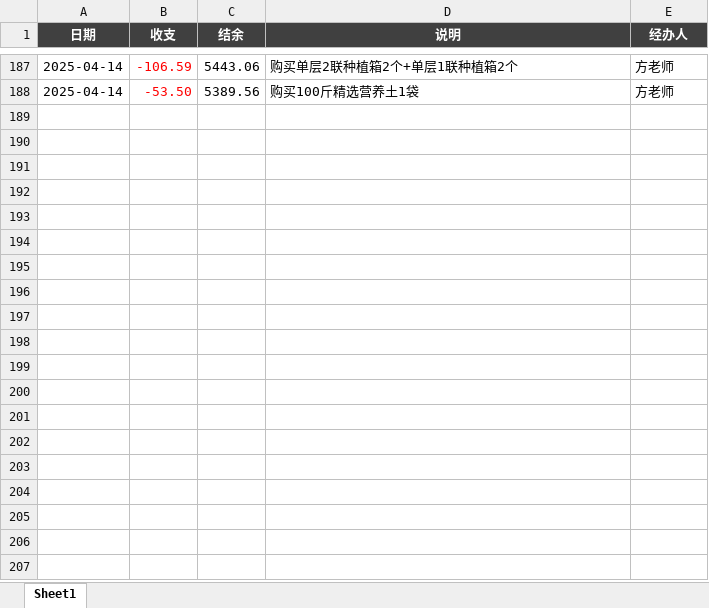
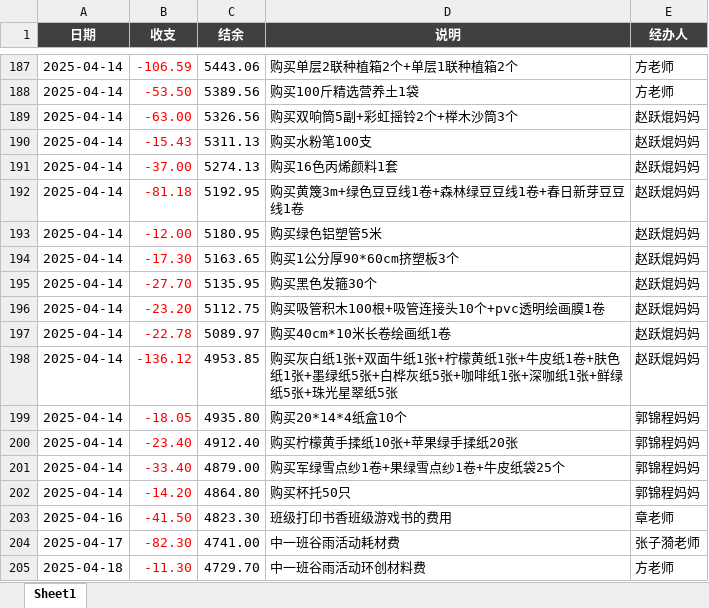
Before and after one commit to zhangshenxing/zhangshenxing.github.io, an Excel workbook: banfei/balance.xlsx, sheet Sheet1, drawn as a sheet; only a part is shown, gaps mark what is left out; values as stored, in another font and other column widths than the file's, no borders; conditional formats not drawn; the diff names each change by its address in the sheet, - before the commit and + after, or states it on an @@ line.

```diff
--- a/banfei/balance.xlsx (sheet Sheet1)
+++ b/banfei/balance.xlsx (sheet Sheet1)
+row 189: 2025-04-14 | -63.00 | 5326.56 | 购买双响筒5副+彩虹摇铃2个+榉木沙筒3个 | 赵跃焜妈妈
+row 190: 2025-04-14 | -15.43 | 5311.13 | 购买水粉笔100支 | 赵跃焜妈妈
+row 191: 2025-04-14 | -37.00 | 5274.13 | 购买16色丙烯颜料1套 | 赵跃焜妈妈
+row 192: 2025-04-14 | -81.18 | 5192.95 | 购买黄篾3m+绿色豆豆线1卷+森林绿豆豆线1卷+春日新芽豆豆线1卷 | 赵跃焜妈妈
+row 193: 2025-04-14 | -12.00 | 5180.95 | 购买绿色铝塑管5米 | 赵跃焜妈妈
+row 194: 2025-04-14 | -17.30 | 5163.65 | 购买1公分厚90*60cm挤塑板3个 | 赵跃焜妈妈
+row 195: 2025-04-14 | -27.70 | 5135.95 | 购买黑色发箍30个 | 赵跃焜妈妈
+row 196: 2025-04-14 | -23.20 | 5112.75 | 购买吸管积木100根+吸管连接头10个+pvc透明绘画膜1卷 | 赵跃焜妈妈
+row 197: 2025-04-14 | -22.78 | 5089.97 | 购买40cm*10米长卷绘画纸1卷 | 赵跃焜妈妈
+row 198: 2025-04-14 | -136.12 | 4953.85 | 购买灰白纸1张+双面牛纸1张+柠檬黄纸1张+牛皮纸1卷+肤色纸1张+墨绿纸5张+白桦灰纸5张+咖啡纸1张+深咖纸1张+鲜绿纸5张+珠光星翠纸5张 | 赵跃焜妈妈
+row 199: 2025-04-14 | -18.05 | 4935.80 | 购买20*14*4纸盒10个 | 郭锦程妈妈
+row 200: 2025-04-14 | -23.40 | 4912.40 | 购买柠檬黄手揉纸10张+苹果绿手揉纸20张 | 郭锦程妈妈
+row 201: 2025-04-14 | -33.40 | 4879.00 | 购买军绿雪点纱1卷+果绿雪点纱1卷+牛皮纸袋25个 | 郭锦程妈妈
+row 202: 2025-04-14 | -14.20 | 4864.80 | 购买杯托50只 | 郭锦程妈妈
+row 203: 2025-04-16 | -41.50 | 4823.30 | 班级打印书香班级游戏书的费用 | 章老师
+row 204: 2025-04-17 | -82.30 | 4741.00 | 中一班谷雨活动耗材费 | 张子漪老师
+row 205: 2025-04-18 | -11.30 | 4729.70 | 中一班谷雨活动环创材料费 | 方老师
```
Also changed, not shown: 3 other files.
